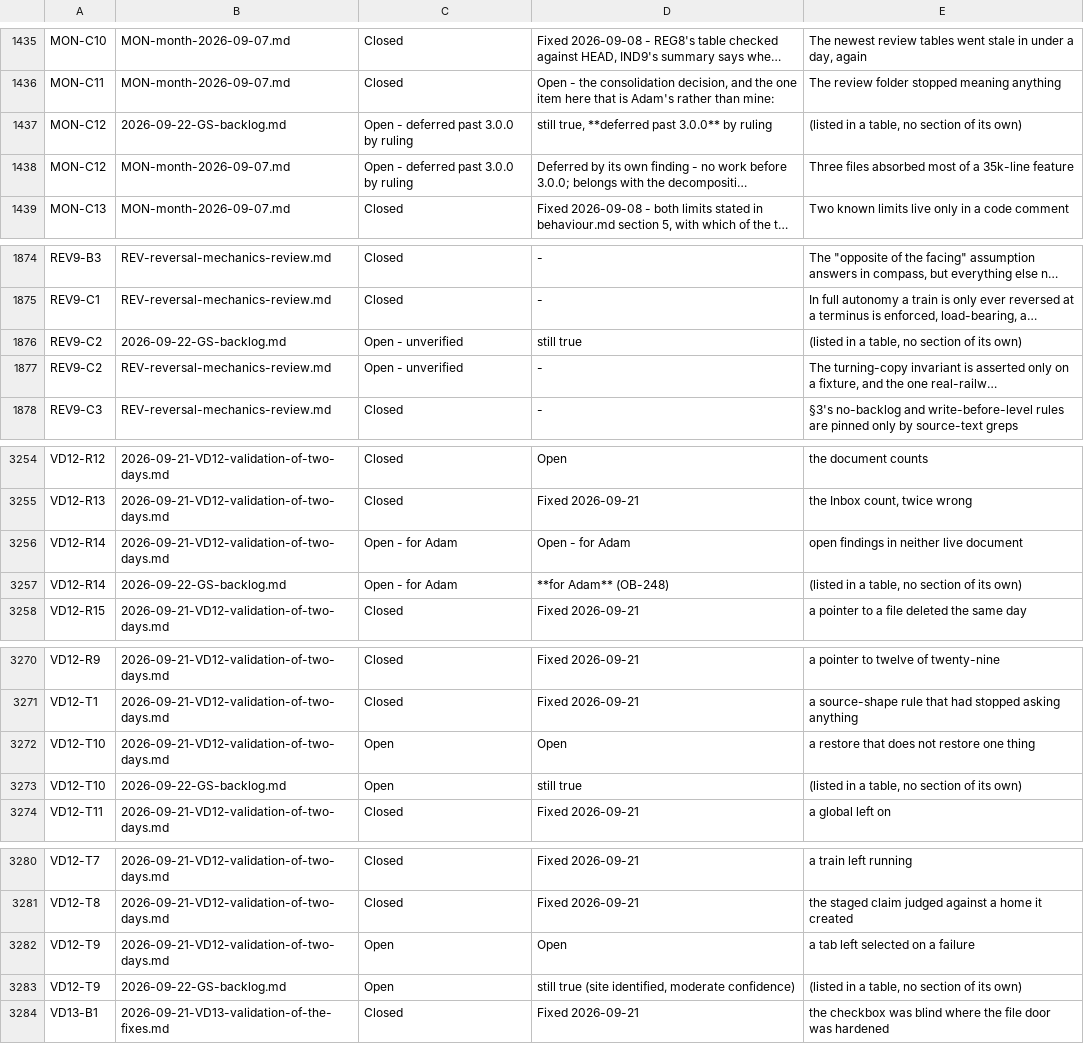
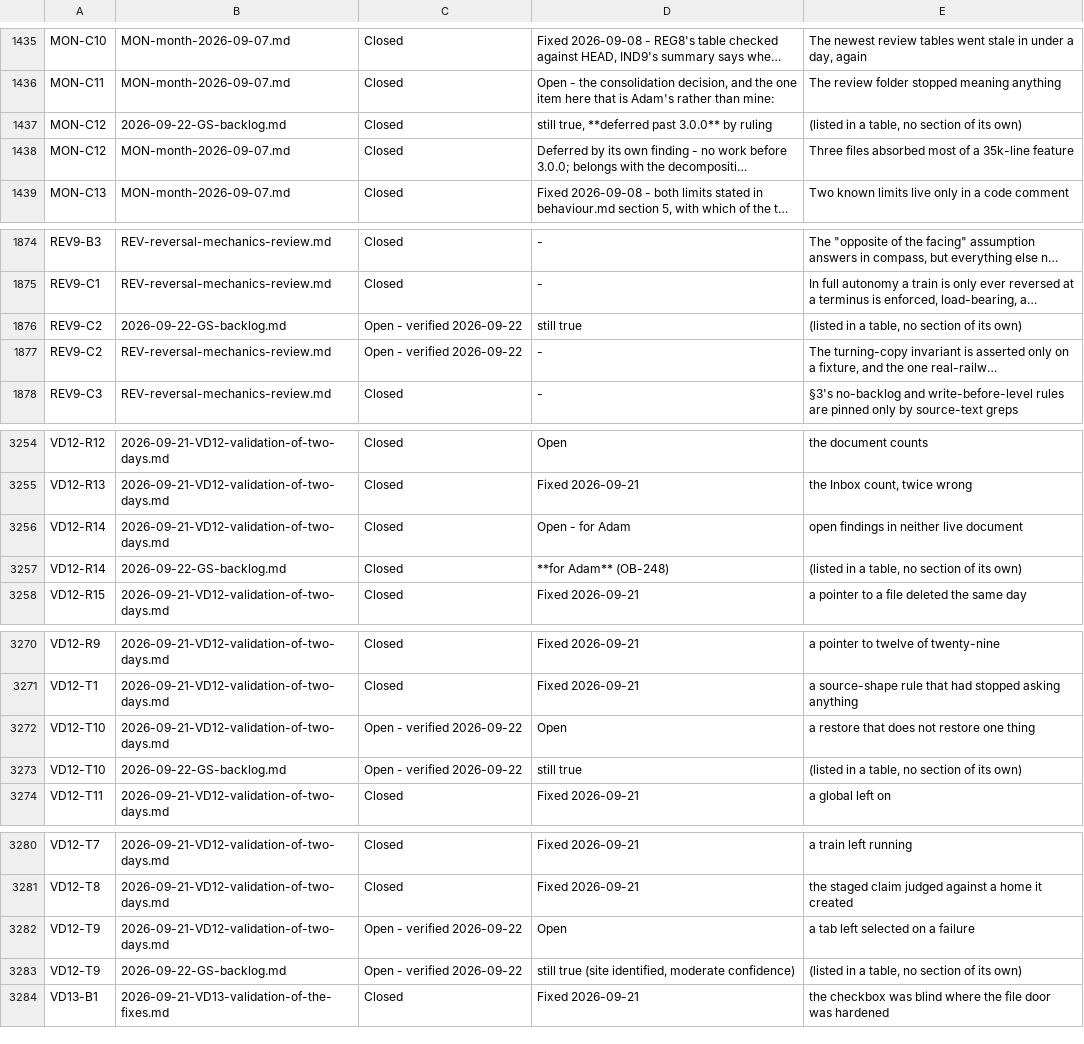
Before and after one commit to bob123456678/TrainControl, a TSV file: docs/manual-tests/findings.tsv, drawn as a sheet; only a part is shown, gaps mark what is left out; long unchanged cells end in …; the diff covers the shown part only; the diff names each change by its address in the sheet, - before the commit and + after, or states it on an @@ line.

```diff
--- a/docs/manual-tests/findings.tsv
+++ b/docs/manual-tests/findings.tsv
-C1437:C1438: Open - deferred past 3.0.0 by ruling
+C1437:C1438: Closed
-C1876:C1877: Open - unverified
+C1876:C1877: Open - verified 2026-09-22
-C3256:C3257: Open - for Adam
+C3256:C3257: Closed
-C3272:C3273: Open
+C3272:C3273: Open - verified 2026-09-22
-C3282:C3283: Open
+C3282:C3283: Open - verified 2026-09-22
```
Also changed, not shown: 37 edited cells elsewhere in this file, 3 other files.
